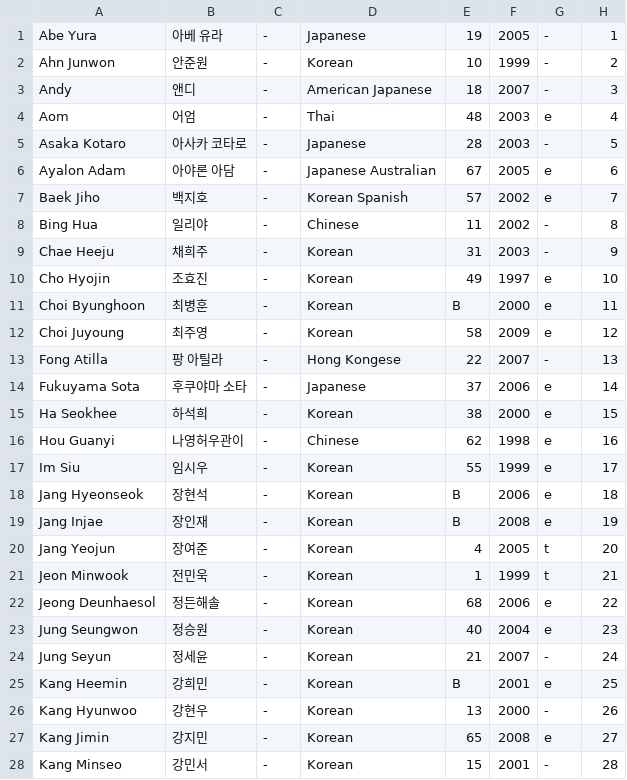
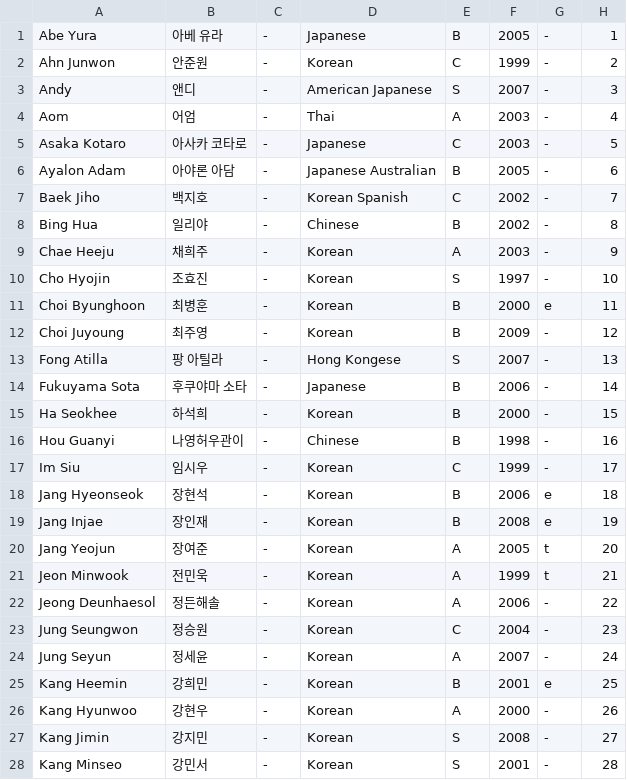
Before and after one commit to alexabb88/Project7, a CSV file: trainee_info.csv, drawn as a sheet; only a part is shown; the diff covers the shown part only.

Commit message:
Update trainee_info.csv

```diff
--- a/trainee_info.csv
+++ b/trainee_info.csv
@@ -1,28 +1,28 @@
-Abe Yura,아베 유라,-,Japanese,19,2005,-,1
-Ahn Junwon,안준원,-,Korean,10,1999,-,2
-Andy,앤디,-,American Japanese,18,2007,-,3
-Aom,어엄,-,Thai,48,2003,e,4
-Asaka Kotaro,아사카 코타로,-,Japanese,28,2003,-,5
-Ayalon Adam,아야론 아담,-,Japanese Australian,67,2005,e,6
-Baek Jiho,백지호,-,Korean Spanish,57,2002,e,7
-Bing Hua,일리야,-,Chinese,11,2002,-,8
-Chae Heeju,채희주,-,Korean,31,2003,-,9
-Cho Hyojin,조효진,-,Korean,49,1997,e,10
+Abe Yura,아베 유라,-,Japanese,B,2005,-,1
+Ahn Junwon,안준원,-,Korean,C,1999,-,2
+Andy,앤디,-,American Japanese,S,2007,-,3
+Aom,어엄,-,Thai,A,2003,-,4
+Asaka Kotaro,아사카 코타로,-,Japanese,C,2003,-,5
+Ayalon Adam,아야론 아담,-,Japanese Australian,B,2005,-,6
+Baek Jiho,백지호,-,Korean Spanish,C,2002,-,7
+Bing Hua,일리야,-,Chinese,B,2002,-,8
+Chae Heeju,채희주,-,Korean,A,2003,-,9
+Cho Hyojin,조효진,-,Korean,S,1997,-,10
 Choi Byunghoon,최병훈,-,Korean,B,2000,e,11
-Choi Juyoung,최주영,-,Korean,58,2009,e,12
-Fong Atilla,팡 아틸라,-,Hong Kongese,22,2007,-,13
-Fukuyama Sota,후쿠야마 소타,-,Japanese,37,2006,e,14
-Ha Seokhee,하석희,-,Korean,38,2000,e,15
-Hou Guanyi,나영허우관이,-,Chinese,62,1998,e,16
-Im Siu,임시우,-,Korean,55,1999,e,17
+Choi Juyoung,최주영,-,Korean,B,2009,-,12
+Fong Atilla,팡 아틸라,-,Hong Kongese,S,2007,-,13
+Fukuyama Sota,후쿠야마 소타,-,Japanese,B,2006,-,14
+Ha Seokhee,하석희,-,Korean,B,2000,-,15
+Hou Guanyi,나영허우관이,-,Chinese,B,1998,-,16
+Im Siu,임시우,-,Korean,C,1999,-,17
 Jang Hyeonseok,장현석,-,Korean,B,2006,e,18
 Jang Injae,장인재,-,Korean,B,2008,e,19
-Jang Yeojun,장여준,-,Korean,4,2005,t,20
-Jeon Minwook,전민욱,-,Korean,1,1999,t,21
-Jeong Deunhaesol,정든해솔,-,Korean,68,2006,e,22
-Jung Seungwon,정승원,-,Korean,40,2004,e,23
-Jung Seyun,정세윤,-,Korean,21,2007,-,24
+Jang Yeojun,장여준,-,Korean,A,2005,t,20
+Jeon Minwook,전민욱,-,Korean,A,1999,t,21
+Jeong Deunhaesol,정든해솔,-,Korean,A,2006,-,22
+Jung Seungwon,정승원,-,Korean,C,2004,-,23
+Jung Seyun,정세윤,-,Korean,A,2007,-,24
 Kang Heemin,강희민,-,Korean,B,2001,e,25
-Kang Hyunwoo,강현우,-,Korean,13,2000,-,26
-Kang Jimin,강지민,-,Korean,65,2008,e,27
-Kang Minseo,강민서,-,Korean,15,2001,-,28
+Kang Hyunwoo,강현우,-,Korean,A,2000,-,26
+Kang Jimin,강지민,-,Korean,S,2008,-,27
+Kang Minseo,강민서,-,Korean,S,2001,-,28
```
Also changed, not shown: 67 edited cells elsewhere in this file.
